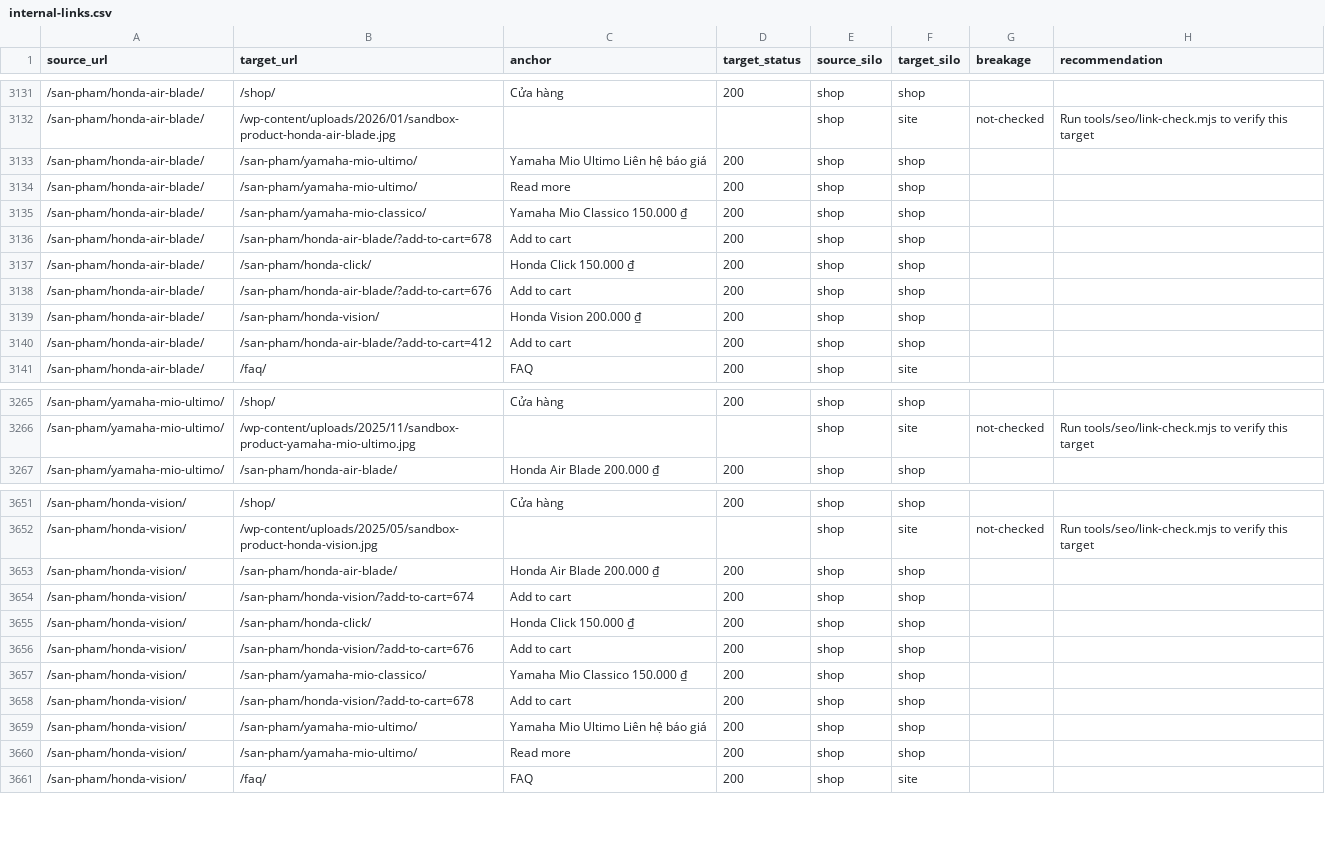
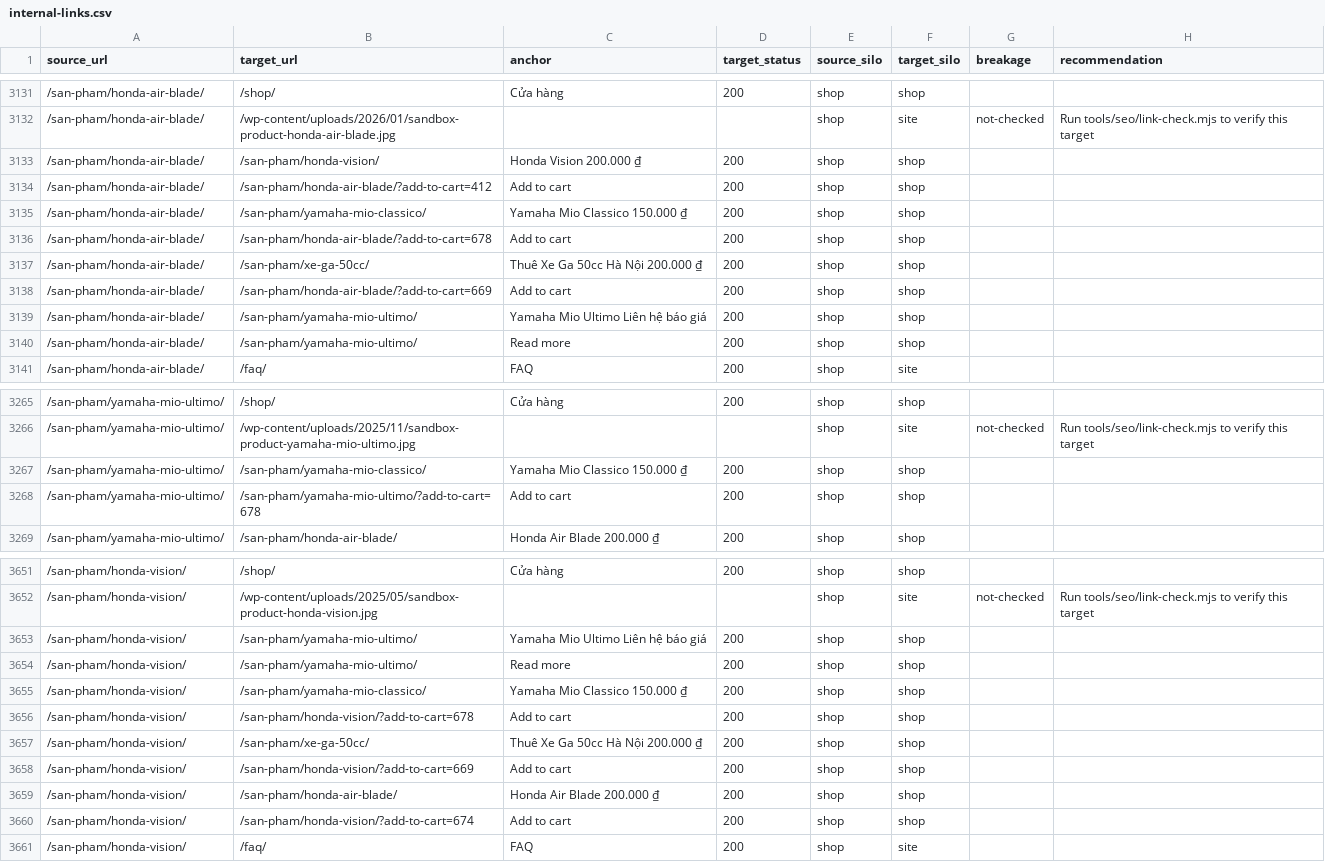
Before and after one commit to thuexemayhanoi/theme, a CSV file: reports/internal-links.csv, drawn as a sheet; only a part is shown, gaps mark what is left out; the diff covers the shown part only.

```diff
--- a/reports/internal-links.csv
+++ b/reports/internal-links.csv
@@ -3132,10 +3132,10 @@ source_url,target_url,anchor,target_status,source_silo,target_silo,breakage,reco
 /san-pham/honda-air-blade/,/wp-content/uploads/2026/01/sandbox-product-honda-air-blade.jpg,,,shop,site,not-checked,Run tools/seo/link-check.mjs to verify this target
-/san-pham/honda-air-blade/,/san-pham/yamaha-mio-ultimo/,Yamaha Mio Ultimo Liên hệ báo giá,200,shop,shop,,
-/san-pham/honda-air-blade/,/san-pham/yamaha-mio-ultimo/,Read more,200,shop,shop,,
-/san-pham/honda-air-blade/,/san-pham/yamaha-mio-classico/,Yamaha Mio Classico 150.000 ₫,200,shop,shop,,
-/san-pham/honda-air-blade/,/san-pham/honda-air-blade/?add-to-cart=678,Add to cart,200,shop,shop,,
-/san-pham/honda-air-blade/,/san-pham/honda-click/,Honda Click 150.000 ₫,200,shop,shop,,
-/san-pham/honda-air-blade/,/san-pham/honda-air-blade/?add-to-cart=676,Add to cart,200,shop,shop,,
 /san-pham/honda-air-blade/,/san-pham/honda-vision/,Honda Vision 200.000 ₫,200,shop,shop,,
 /san-pham/honda-air-blade/,/san-pham/honda-air-blade/?add-to-cart=412,Add to cart,200,shop,shop,,
+/san-pham/honda-air-blade/,/san-pham/yamaha-mio-classico/,Yamaha Mio Classico 150.000 ₫,200,shop,shop,,
+/san-pham/honda-air-blade/,/san-pham/honda-air-blade/?add-to-cart=678,Add to cart,200,shop,shop,,
+/san-pham/honda-air-blade/,/san-pham/xe-ga-50cc/,Thuê Xe Ga 50cc Hà Nội 200.000 ₫,200,shop,shop,,
+/san-pham/honda-air-blade/,/san-pham/honda-air-blade/?add-to-cart=669,Add to cart,200,shop,shop,,
+/san-pham/honda-air-blade/,/san-pham/yamaha-mio-ultimo/,Yamaha Mio Ultimo Liên hệ báo giá,200,shop,shop,,
+/san-pham/honda-air-blade/,/san-pham/yamaha-mio-ultimo/,Read more,200,shop,shop,,
 /san-pham/honda-air-blade/,/faq/,FAQ,200,shop,site,,
@@ -3266,2 +3266,4 @@ source_url,target_url,anchor,target_status,source_silo,target_silo,breakage,reco
 /san-pham/yamaha-mio-ultimo/,/wp-content/uploads/2025/11/sandbox-product-yamaha-mio-ultimo.jpg,,,shop,site,not-checked,Run tools/seo/link-check.mjs to verify this target
+/san-pham/yamaha-mio-ultimo/,/san-pham/yamaha-mio-classico/,Yamaha Mio Classico 150.000 ₫,200,shop,shop,,
+/san-pham/yamaha-mio-ultimo/,/san-pham/yamaha-mio-ultimo/?add-to-cart=678,Add to cart,200,shop,shop,,
 /san-pham/yamaha-mio-ultimo/,/san-pham/honda-air-blade/,Honda Air Blade 200.000 ₫,200,shop,shop,,
@@ -3652,10 +3652,10 @@ source_url,target_url,anchor,target_status,source_silo,target_silo,breakage,reco
 /san-pham/honda-vision/,/wp-content/uploads/2025/05/sandbox-product-honda-vision.jpg,,,shop,site,not-checked,Run tools/seo/link-check.mjs to verify this target
-/san-pham/honda-vision/,/san-pham/honda-air-blade/,Honda Air Blade 200.000 ₫,200,shop,shop,,
-/san-pham/honda-vision/,/san-pham/honda-vision/?add-to-cart=674,Add to cart,200,shop,shop,,
-/san-pham/honda-vision/,/san-pham/honda-click/,Honda Click 150.000 ₫,200,shop,shop,,
-/san-pham/honda-vision/,/san-pham/honda-vision/?add-to-cart=676,Add to cart,200,shop,shop,,
-/san-pham/honda-vision/,/san-pham/yamaha-mio-classico/,Yamaha Mio Classico 150.000 ₫,200,shop,shop,,
-/san-pham/honda-vision/,/san-pham/honda-vision/?add-to-cart=678,Add to cart,200,shop,shop,,
 /san-pham/honda-vision/,/san-pham/yamaha-mio-ultimo/,Yamaha Mio Ultimo Liên hệ báo giá,200,shop,shop,,
 /san-pham/honda-vision/,/san-pham/yamaha-mio-ultimo/,Read more,200,shop,shop,,
+/san-pham/honda-vision/,/san-pham/yamaha-mio-classico/,Yamaha Mio Classico 150.000 ₫,200,shop,shop,,
+/san-pham/honda-vision/,/san-pham/honda-vision/?add-to-cart=678,Add to cart,200,shop,shop,,
+/san-pham/honda-vision/,/san-pham/xe-ga-50cc/,Thuê Xe Ga 50cc Hà Nội 200.000 ₫,200,shop,shop,,
+/san-pham/honda-vision/,/san-pham/honda-vision/?add-to-cart=669,Add to cart,200,shop,shop,,
+/san-pham/honda-vision/,/san-pham/honda-air-blade/,Honda Air Blade 200.000 ₫,200,shop,shop,,
+/san-pham/honda-vision/,/san-pham/honda-vision/?add-to-cart=674,Add to cart,200,shop,shop,,
 /san-pham/honda-vision/,/faq/,FAQ,200,shop,site,,
```
Also changed, not shown: 4 added rows, 6 removed rows, 18 moved rows and 4 edited cells elsewhere in this file, 44 other files.
